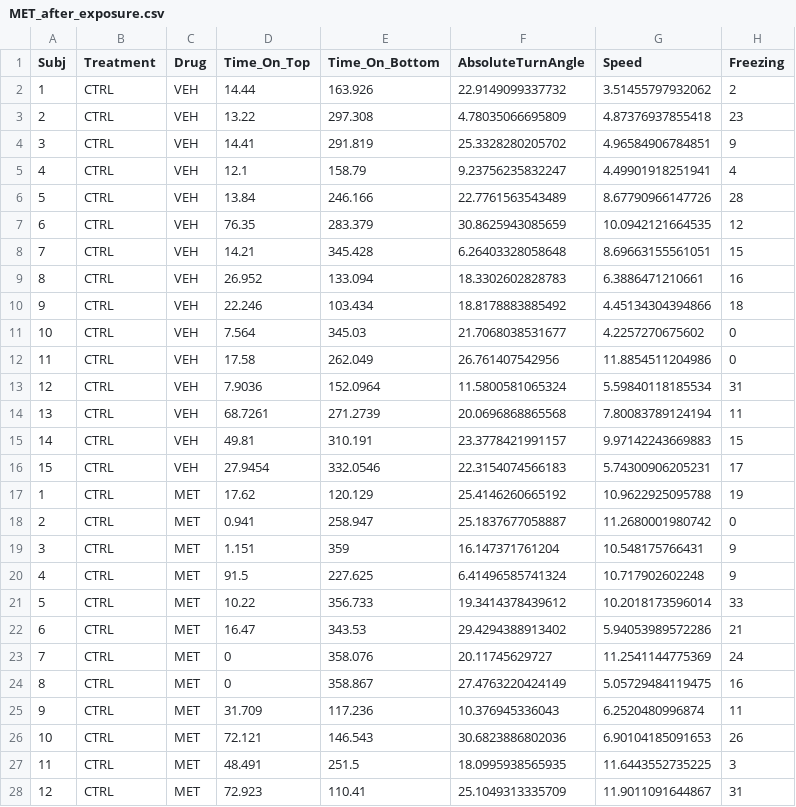
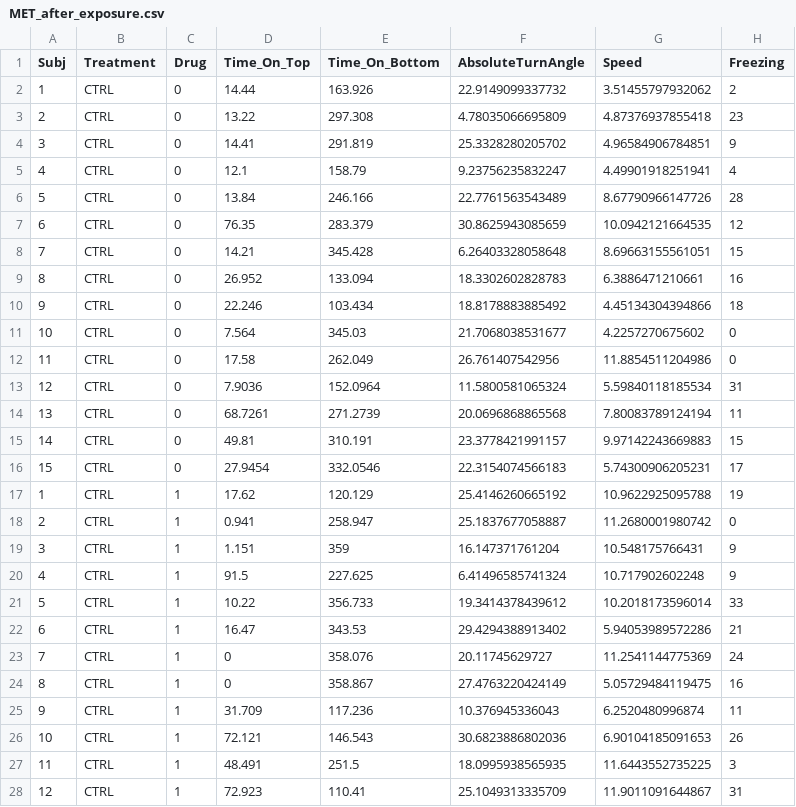
Before and after one commit to lanec-unifesspa/5-HT-CAS, a CSV file: data/metergoline/MET_after_exposure.csv, drawn as a sheet; only a part is shown; the diff covers the shown part only.

Commit message:
Update MET_after_exposure.csv

```diff
--- a/data/metergoline/MET_after_exposure.csv
+++ b/data/metergoline/MET_after_exposure.csv
@@ -1,28 +1,28 @@
 Subj,Treatment,Drug,Time_On_Top,Time_On_Bottom,AbsoluteTurnAngle,Speed,Freezing
-1,CTRL,VEH,14.44,163.926,22.9149099337732,3.51455797932062,2
-2,CTRL,VEH,13.22,297.308,4.78035066695809,4.87376937855418,23
-3,CTRL,VEH,14.41,291.819,25.3328280205702,4.96584906784851,9
-4,CTRL,VEH,12.1,158.79,9.23756235832247,4.49901918251941,4
-5,CTRL,VEH,13.84,246.166,22.7761563543489,8.67790966147726,28
-6,CTRL,VEH,76.35,283.379,30.8625943085659,10.0942121664535,12
-7,CTRL,VEH,14.21,345.428,6.26403328058648,8.69663155561051,15
-8,CTRL,VEH,26.952,133.094,18.3302602828783,6.3886471210661,16
-9,CTRL,VEH,22.246,103.434,18.8178883885492,4.45134304394866,18
-10,CTRL,VEH,7.564,345.03,21.7068038531677,4.2257270675602,0
-11,CTRL,VEH,17.58,262.049,26.761407542956,11.8854511204986,0
-12,CTRL,VEH,7.9036,152.0964,11.5800581065324,5.59840118185534,31
-13,CTRL,VEH,68.7261,271.2739,20.0696868865568,7.80083789124194,11
-14,CTRL,VEH,49.81,310.191,23.3778421991157,9.97142243669883,15
-15,CTRL,VEH,27.9454,332.0546,22.3154074566183,5.74300906205231,17
-1,CTRL,MET,17.62,120.129,25.4146260665192,10.9622925095788,19
-2,CTRL,MET,0.941,258.947,25.1837677058887,11.2680001980742,0
-3,CTRL,MET,1.151,359,16.147371761204,10.548175766431,9
-4,CTRL,MET,91.5,227.625,6.41496585741324,10.717902602248,9
-5,CTRL,MET,10.22,356.733,19.3414378439612,10.2018173596014,33
-6,CTRL,MET,16.47,343.53,29.4294388913402,5.94053989572286,21
-7,CTRL,MET,0,358.076,20.11745629727,11.2541144775369,24
-8,CTRL,MET,0,358.867,27.4763220424149,5.05729484119475,16
-9,CTRL,MET,31.709,117.236,10.376945336043,6.2520480996874,11
-10,CTRL,MET,72.121,146.543,30.6823886802036,6.90104185091653,26
-11,CTRL,MET,48.491,251.5,18.0995938565935,11.6443552735225,3
-12,CTRL,MET,72.923,110.41,25.1049313335709,11.9011091644867,31
+1,CTRL,0,14.44,163.926,22.9149099337732,3.51455797932062,2
+2,CTRL,0,13.22,297.308,4.78035066695809,4.87376937855418,23
+3,CTRL,0,14.41,291.819,25.3328280205702,4.96584906784851,9
+4,CTRL,0,12.1,158.79,9.23756235832247,4.49901918251941,4
+5,CTRL,0,13.84,246.166,22.7761563543489,8.67790966147726,28
+6,CTRL,0,76.35,283.379,30.8625943085659,10.0942121664535,12
+7,CTRL,0,14.21,345.428,6.26403328058648,8.69663155561051,15
+8,CTRL,0,26.952,133.094,18.3302602828783,6.3886471210661,16
+9,CTRL,0,22.246,103.434,18.8178883885492,4.45134304394866,18
+10,CTRL,0,7.564,345.03,21.7068038531677,4.2257270675602,0
+11,CTRL,0,17.58,262.049,26.761407542956,11.8854511204986,0
+12,CTRL,0,7.9036,152.0964,11.5800581065324,5.59840118185534,31
+13,CTRL,0,68.7261,271.2739,20.0696868865568,7.80083789124194,11
+14,CTRL,0,49.81,310.191,23.3778421991157,9.97142243669883,15
+15,CTRL,0,27.9454,332.0546,22.3154074566183,5.74300906205231,17
+1,CTRL,1,17.62,120.129,25.4146260665192,10.9622925095788,19
+2,CTRL,1,0.941,258.947,25.1837677058887,11.2680001980742,0
+3,CTRL,1,1.151,359,16.147371761204,10.548175766431,9
+4,CTRL,1,91.5,227.625,6.41496585741324,10.717902602248,9
+5,CTRL,1,10.22,356.733,19.3414378439612,10.2018173596014,33
+6,CTRL,1,16.47,343.53,29.4294388913402,5.94053989572286,21
+7,CTRL,1,0,358.076,20.11745629727,11.2541144775369,24
+8,CTRL,1,0,358.867,27.4763220424149,5.05729484119475,16
+9,CTRL,1,31.709,117.236,10.376945336043,6.2520480996874,11
+10,CTRL,1,72.121,146.543,30.6823886802036,6.90104185091653,26
+11,CTRL,1,48.491,251.5,18.0995938565935,11.6443552735225,3
+12,CTRL,1,72.923,110.41,25.1049313335709,11.9011091644867,31
```
Also changed, not shown: 33 edited cells elsewhere in this file.
